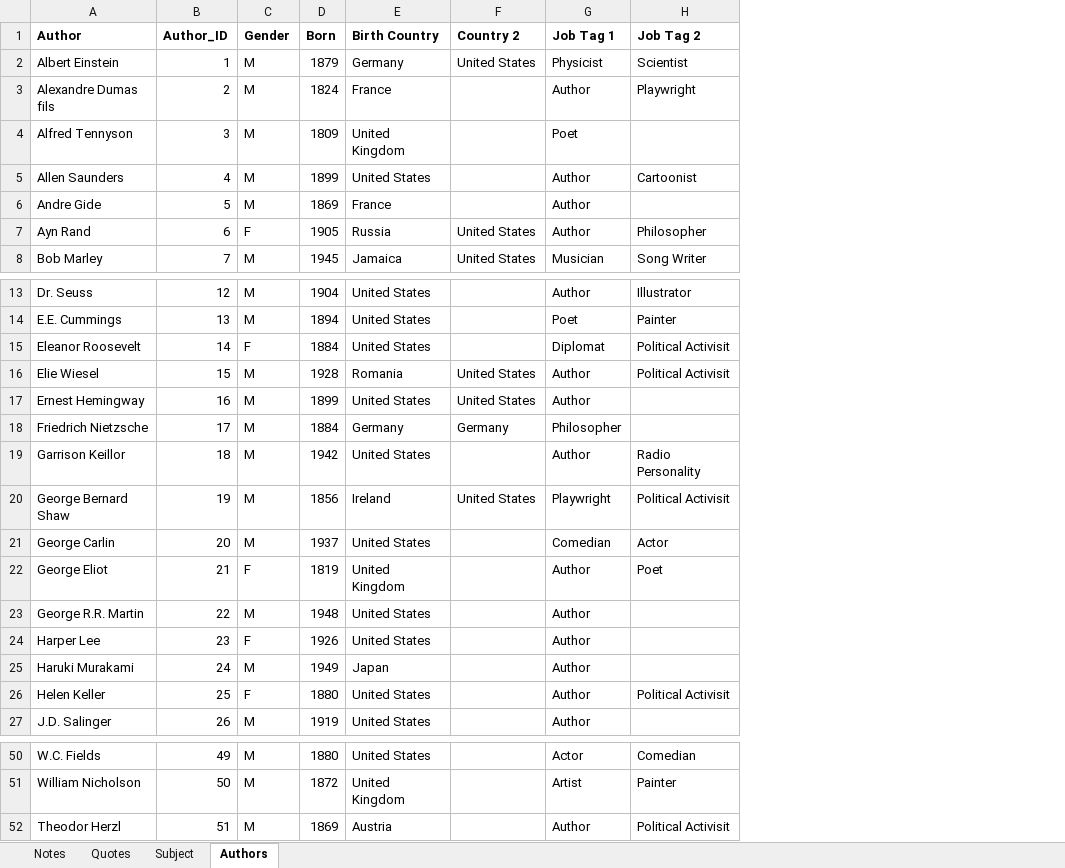
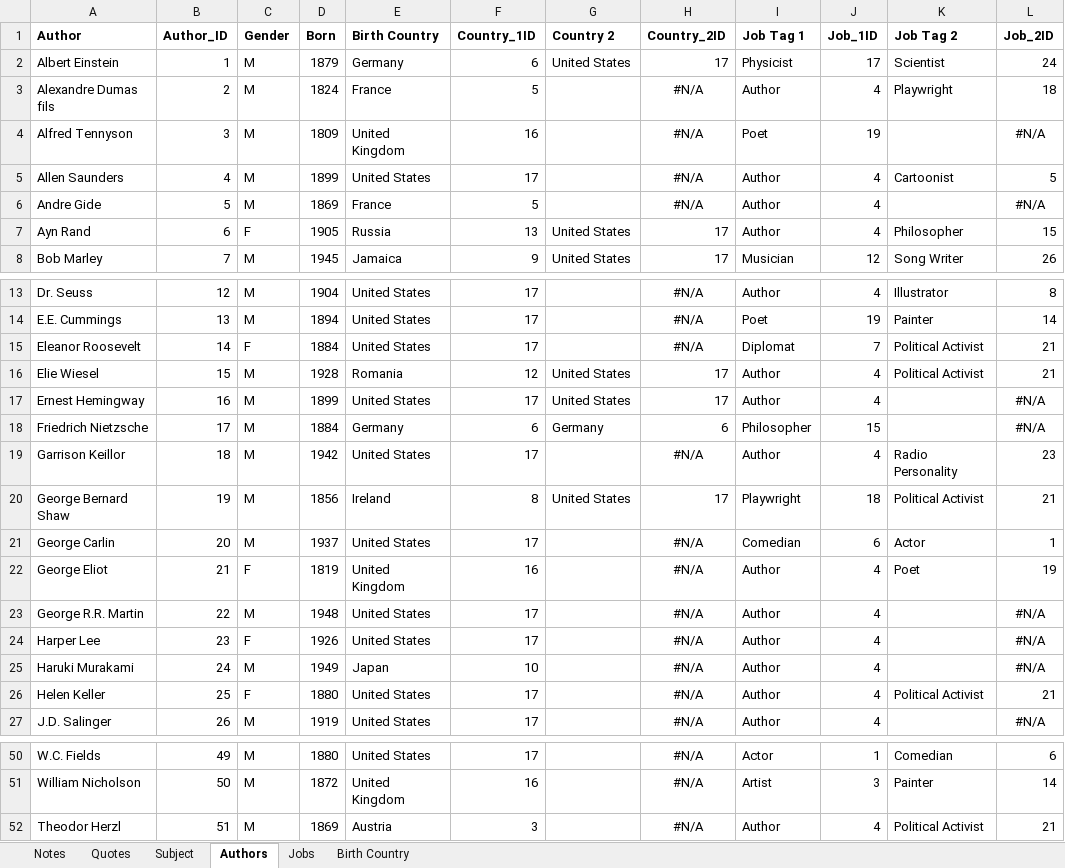
Before and after one commit to Woojin-nz/Quotes_Database, an Excel workbook: 00_Raw_Assests/quotes.xlsx, sheet Authors, drawn as a sheet; only a part is shown, gaps mark what is left out; values as stored, in another font and other column widths than the file's, no borders; addresses are those after the commit; the diff names each change by its address in the sheet, - before the commit and + after, or states it on an @@ line.

```diff
--- a/00_Raw_Assests/quotes.xlsx (sheet Authors)
+++ b/00_Raw_Assests/quotes.xlsx (sheet Authors)
+sheet tab: Jobs
+sheet tab: Birth Country
+column F (Country_1ID), rows 2-8: 6 | 5 | 16 | 17 | 5 | 13 | 9; rows 13-27: 17 | 17 | 17 | 12 | 17 | 6 | 17 | 8 | 17 | 16 | 17 | 17 | 10 | 17 | 17; rows 50-52: 17 | 16 | 3
+column H (Country_2ID), rows 2-8: 17 | #N/A | #N/A | #N/A | #N/A | 17 | 17; rows 13-27: #N/A | #N/A | #N/A | 17 | 17 | 6 | #N/A | 17 | #N/A | #N/A | #N/A | #N/A | #N/A | #N/A | #N/A; rows 50-52: all #N/A
+column J (Job_1ID), rows 2-8: 17 | 4 | 19 | 4 | 4 | 4 | 12; rows 13-27: 4 | 19 | 7 | 4 | 4 | 15 | 4 | 18 | 6 | 4 | 4 | 4 | 4 | 4 | 4; rows 50-52: 1 | 3 | 4
+column L (Job_2ID), rows 2-8: 24 | 18 | #N/A | 5 | #N/A | 15 | 26; rows 13-27: 8 | 14 | 21 | 21 | #N/A | #N/A | 23 | 21 | 1 | 19 | #N/A | #N/A | #N/A | 21 | #N/A; rows 50-52: 6 | 14 | 21
-K15:K16 (Job Tag 2): Political Activisit
+K15:K16 (Job Tag 2): Political Activist
-K20 (Job Tag 2): Political Activisit
+K20 (Job Tag 2): Political Activist
-K26 (Job Tag 2): Political Activisit
+K26 (Job Tag 2): Political Activist
-K52 (Job Tag 2): Political Activisit
+K52 (Job Tag 2): Political Activist
```
